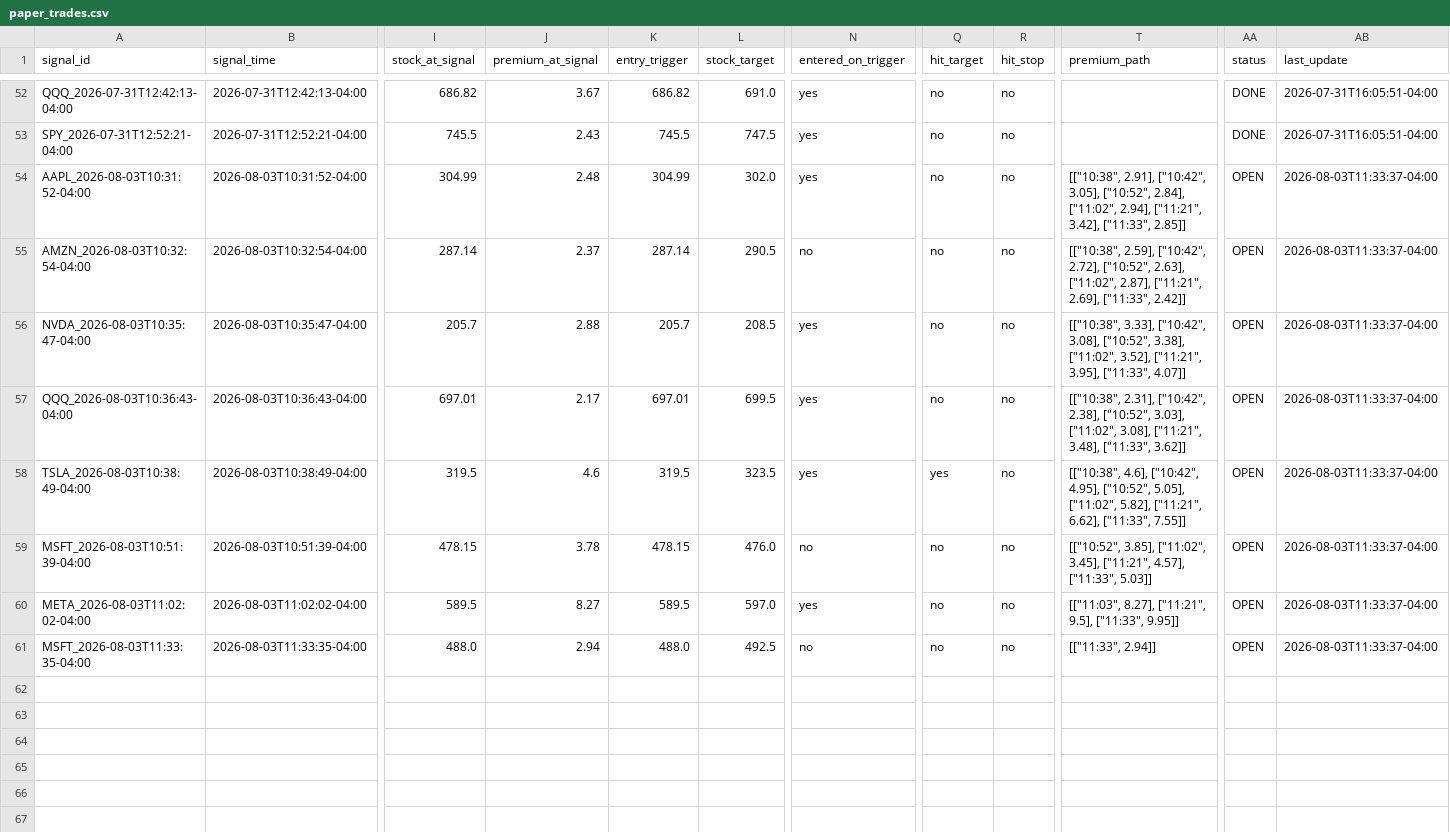
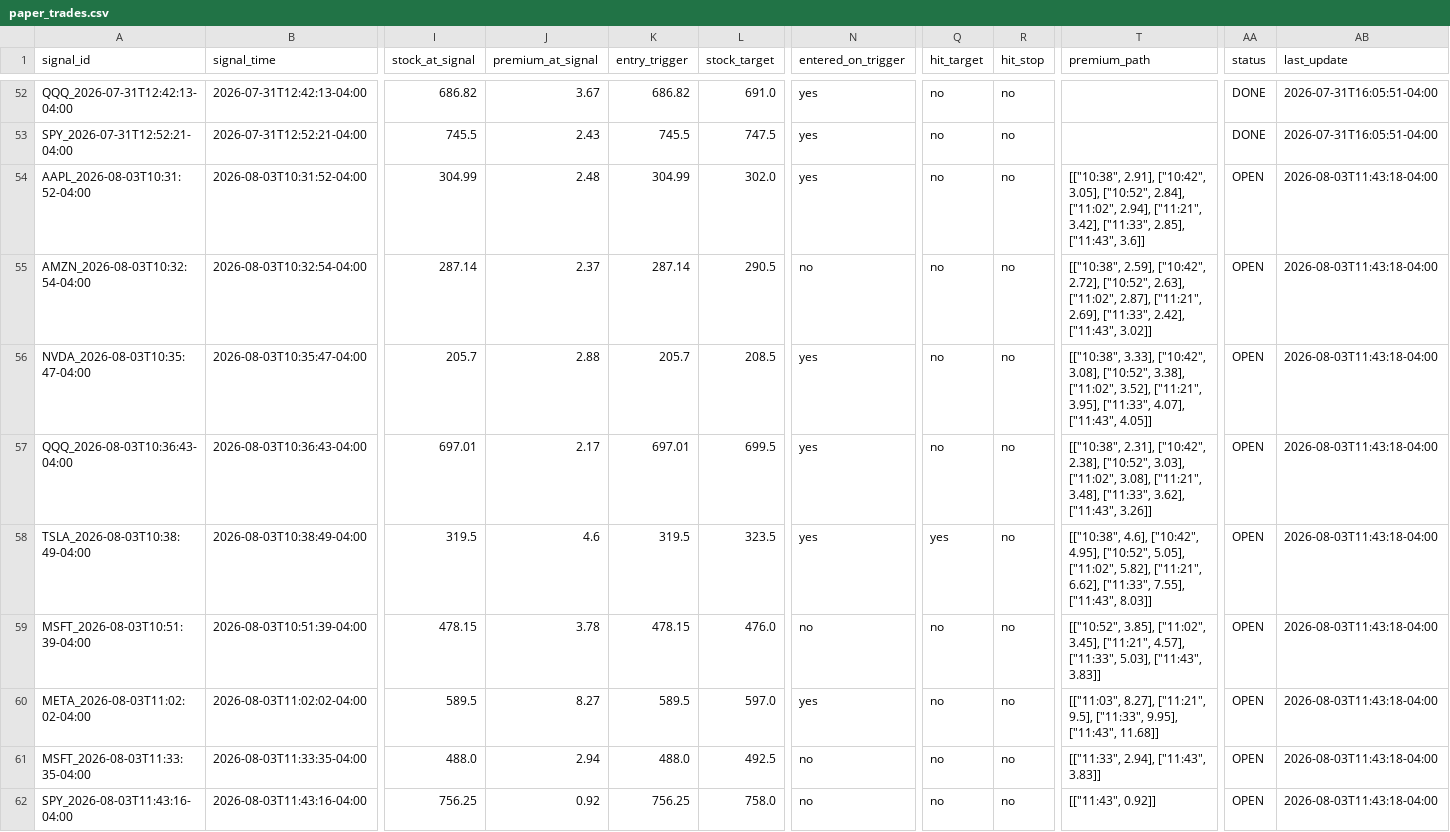
Before and after one commit to xel0irg/stock-ai-bot, a CSV file: backtest/paper_trades.csv, drawn as a sheet; only a part is shown, gaps mark what is left out; rows hold the shown columns only; the diff names each change by its address in the sheet, - before the commit and + after, or states it on an @@ line.

```diff
--- a/backtest/paper_trades.csv
+++ b/backtest/paper_trades.csv
-T54 (premium_path): …3.42], ["11:33", 2.85]]
+T54 (premium_path): …3.42], ["11:33", 2.85], ["11:43", 3.6]]
-AB54:AB61 (last_update): 2026-08-03T11:33:37-04:00
+AB54:AB61 (last_update): 2026-08-03T11:43:18-04:00
-T55 (premium_path): …2.69], ["11:33", 2.42]]
+T55 (premium_path): …2.69], ["11:33", 2.42], ["11:43", 3.02]]
-T56 (premium_path): …3.95], ["11:33", 4.07]]
+T56 (premium_path): …3.95], ["11:33", 4.07], ["11:43", 4.05]]
-T57 (premium_path): …3.48], ["11:33", 3.62]]
+T57 (premium_path): …3.48], ["11:33", 3.62], ["11:43", 3.26]]
-T58 (premium_path): …6.62], ["11:33", 7.55]]
+T58 (premium_path): …6.62], ["11:33", 7.55], ["11:43", 8.03]]
-T59 (premium_path): …4.57], ["11:33", 5.03]]
+T59 (premium_path): …4.57], ["11:33", 5.03], ["11:43", 3.83]]
-T60 (premium_path): …9.5], ["11:33", 9.95]]
+T60 (premium_path): …9.5], ["11:33", 9.95], ["11:43", 11.68]]
-T61 (premium_path): [["11:33", 2.94]]
+T61 (premium_path): [["11:33", 2.94], ["11:43", 3.83]]
+row 62: SPY_2026-08-03T11:43:16-04:00 | 2026-08-03T11:43:16-04:00 | 756.25 | 0.92 | 756.25 | 758.0 | no | no | no | [["11:43", 0.92]] | OPEN | 2026-08-03T11:43:18-04:00
```
Also changed, not shown: backtest/signals_log.csv, 2 other files.
